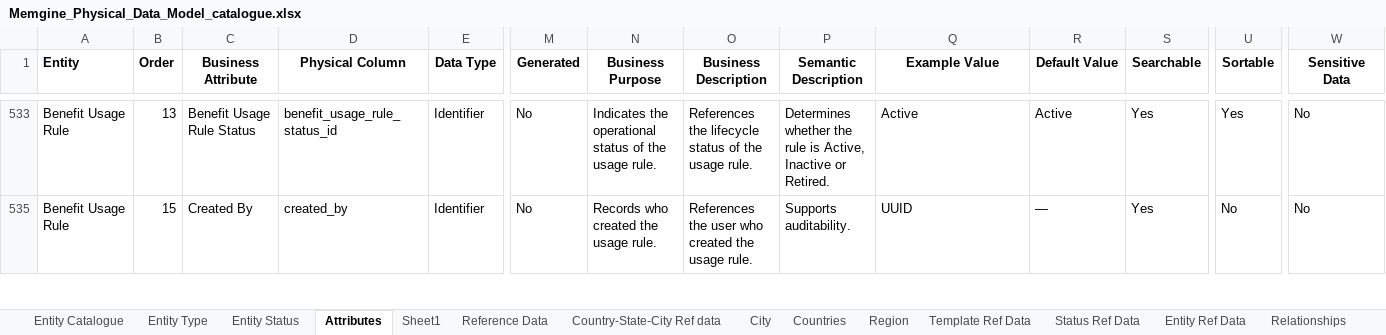
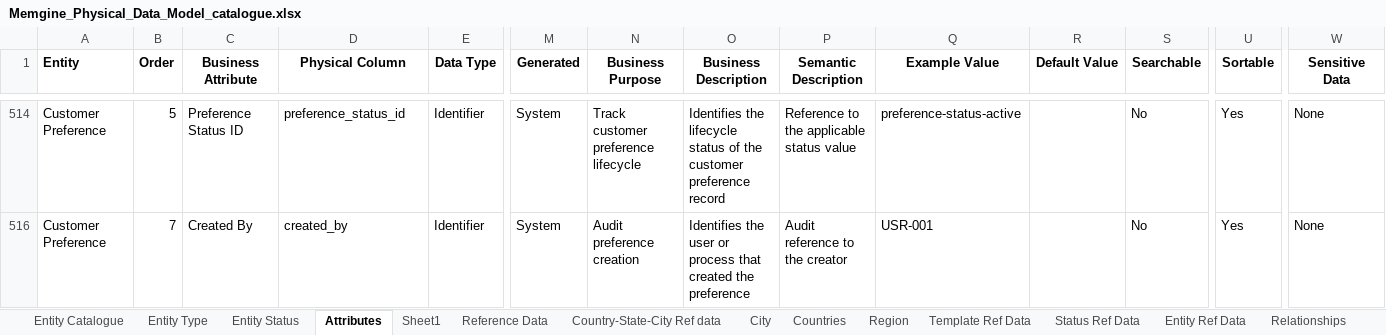
Before and after one commit to mynikatech/memgine, an Excel workbook: docs/domain/Memgine_Physical_Data_Model_catalogue.xlsx, sheet Attributes, drawn as a sheet; only a part is shown, gaps mark what is left out; values as stored, in another font and other column widths than the file's, no borders; addresses are those after the commit; the diff covers the shown part only; the diff names each change by its address in the sheet, - before the commit and + after, or states it on an @@ line.

```diff
--- a/docs/domain/Memgine_Physical_Data_Model_catalogue.xlsx (sheet Attributes)
+++ b/docs/domain/Memgine_Physical_Data_Model_catalogue.xlsx (sheet Attributes)
-A514 (Entity): Benefit Usage Rule
+A514 (Entity): Customer Preference
-B514 (Order): 13
+B514 (Order): 5
-C514 (Business Attribute): Benefit Usage Rule Status
+C514 (Business Attribute): Preference Status ID
-D514 (Physical Column): benefit_usage_rule_status_id
+D514 (Physical Column): preference_status_id
-M514 (Generated): No
+M514 (Generated): System
-N514 (Business Purpose): Indicates the operational status of the usage rule.
+N514 (Business Purpose): Track customer preference lifecycle
-O514 (Business Description): References the lifecycle status of the usage rule.
+O514 (Business Description): Identifies the lifecycle status of the customer preference record
-P514 (Semantic Description): Determines whether the rule is Active, Inactive or Retired.
+P514 (Semantic Description): Reference to the applicable status value
-Q514 (Example Value): Active
+Q514 (Example Value): preference-status-active
-R514 (Default Value): Active
+R514 (Default Value): (empty)
-S514 (Searchable): Yes
+S514 (Searchable): No
-W514 (Sensitive Data): No
+W514 (Sensitive Data): None
-A516 (Entity): Benefit Usage Rule
+A516 (Entity): Customer Preference
-B516 (Order): 15
+B516 (Order): 7
-M516 (Generated): No
+M516 (Generated): System
-N516 (Business Purpose): Records who created the usage rule.
+N516 (Business Purpose): Audit preference creation
-O516 (Business Description): References the user who created the usage rule.
+O516 (Business Description): Identifies the user or process that created the preference
-P516 (Semantic Description): Supports auditability.
+P516 (Semantic Description): Audit reference to the creator
-Q516 (Example Value): UUID
+Q516 (Example Value): USR-001
-R516 (Default Value): —
+R516 (Default Value): (empty)
-S516 (Searchable): Yes
+S516 (Searchable): No
-U516 (Sortable): No
+U516 (Sortable): Yes
-W516 (Sensitive Data): No
+W516 (Sensitive Data): None
```
Also changed, not shown: 1 hidden or unhidden row and 36 edited cells elsewhere in this sheet, 21 other files.
